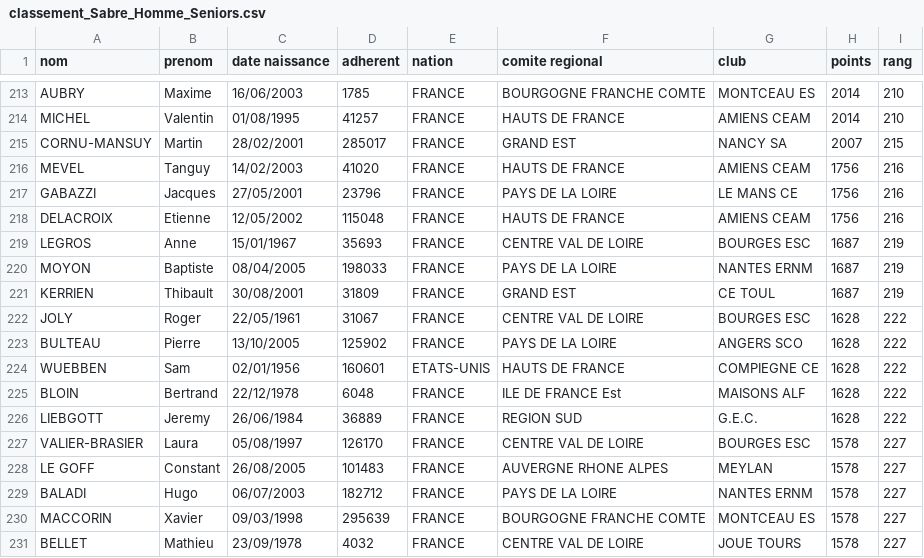
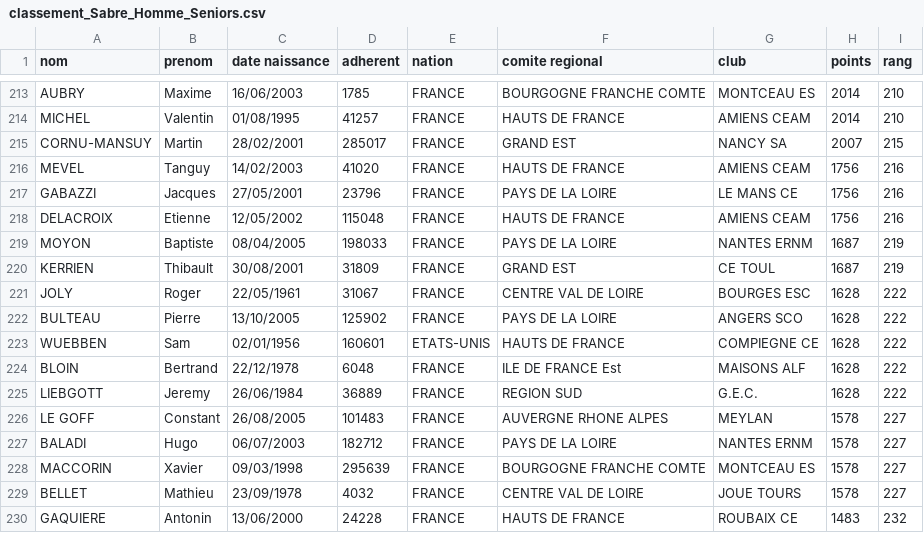
Before and after one commit to coulontitouan/escrime, a CSV file: data/classement_Sabre_Homme_Seniors.csv, drawn as a sheet; only a part is shown, gaps mark what is left out; the shorter side is filled out with more unchanged rows; the diff names each change by its address in the sheet, - before the commit and + after, or states it on an @@ line.

```diff
--- a/data/classement_Sabre_Homme_Seniors.csv
+++ b/data/classement_Sabre_Homme_Seniors.csv
-row 219: LEGROS | Anne | 15/01/1967 | 35693 | FRANCE | CENTRE VAL DE LOIRE | BOURGES ESC | 1687 | 219
-row 227: VALIER-BRASIER | Laura | 05/08/1997 | 126170 | FRANCE | CENTRE VAL DE LOIRE | BOURGES ESC | 1578 | 227
```
Also changed, not shown: data/classement_Epée_Homme_M15.csv, data/classement_Epée_Homme_Seniors.csv, 53 other files.
